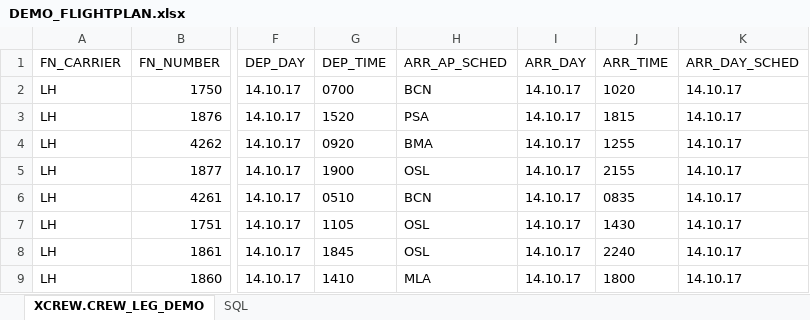
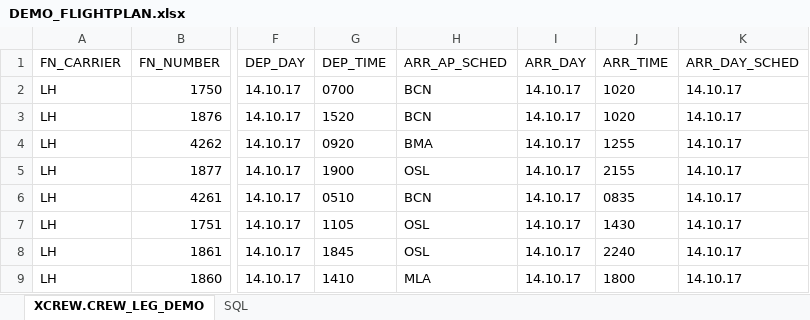
Before and after one commit to kerem95reiz/Manage-Flights, an Excel workbook: source/DEMO_FLIGHTPLAN.xlsx, sheet XCREW.CREW_LEG_DEMO, drawn as a sheet; only a part is shown, gaps mark what is left out; values as stored, in another font and other column widths than the file's, no borders; the diff names each change by its address in the sheet, - before the commit and + after, or states it on an @@ line.

```diff
--- a/source/DEMO_FLIGHTPLAN.xlsx (sheet XCREW.CREW_LEG_DEMO)
+++ b/source/DEMO_FLIGHTPLAN.xlsx (sheet XCREW.CREW_LEG_DEMO)
-H3 (ARR_AP_SCHED): PSA
+H3 (ARR_AP_SCHED): BCN
-J3 (ARR_TIME): 1815
+J3 (ARR_TIME): 1020
```
Also changed, not shown: 6 other files.
